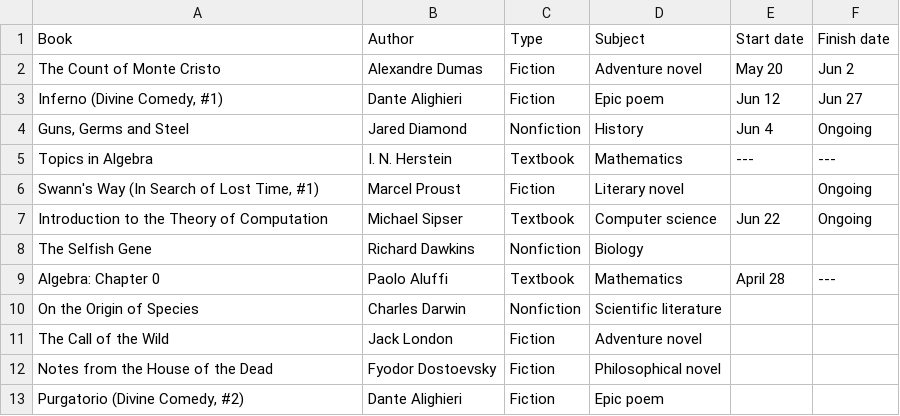
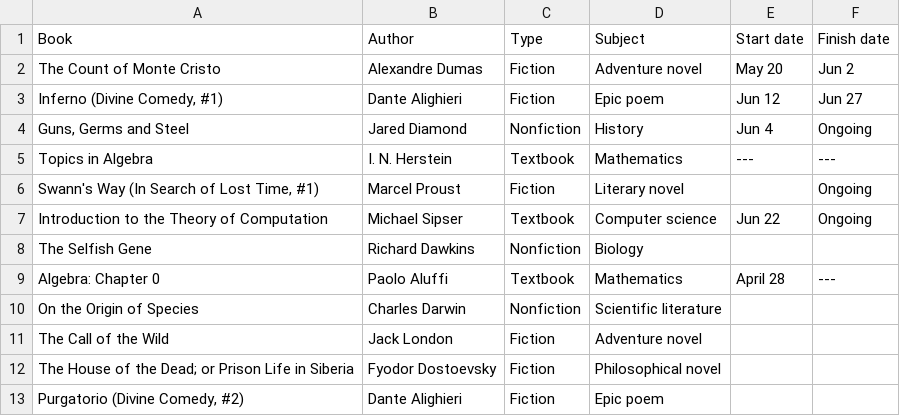
Before and after one commit to huidr/faves, a CSV file: catalogue/readings-2024.csv, drawn as a sheet.

Commit message:
Update readings-2024.csv

```diff
--- a/catalogue/readings-2024.csv
+++ b/catalogue/readings-2024.csv
@@ -11,3 +11,3 @@ On the Origin of Species, Charles Darwin, Nonfiction, Scientific literature, ,
 The Call of the Wild, Jack London, Fiction, Adventure novel, ,
-Notes from the House of the Dead, Fyodor Dostoevsky, Fiction, Philosophical novel, ,
+The House of the Dead; or Prison Life in Siberia, Fyodor Dostoevsky, Fiction, Philosophical novel, ,
 "Purgatorio (Divine Comedy, #2)", Dante Alighieri, Fiction, Epic poem, ,
```
